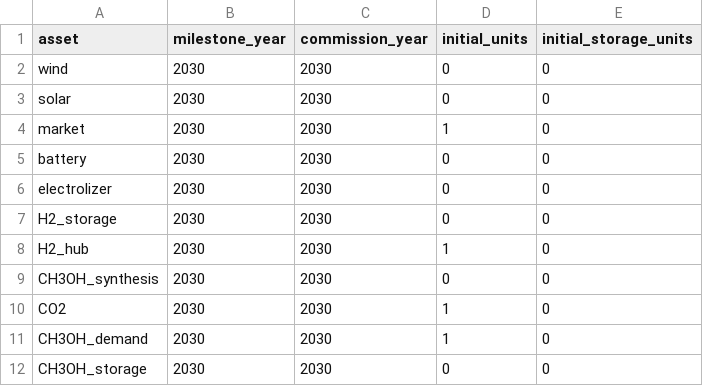
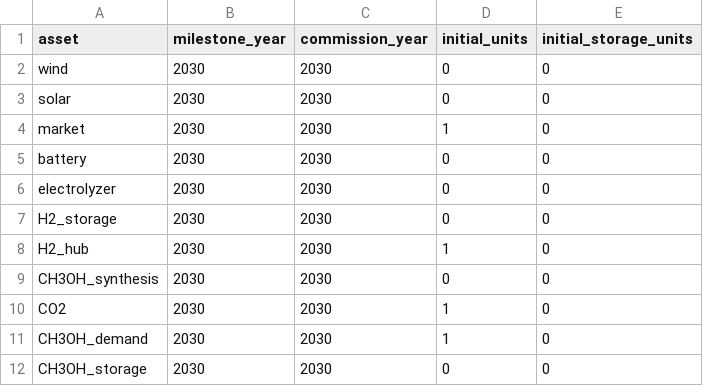
Before and after one commit to LeoEble/Tulipa_SCA, a CSV file: data/raw/asset-both.csv, drawn as a sheet.

```diff
--- a/data/raw/asset-both.csv
+++ b/data/raw/asset-both.csv
@@ -5,3 +5,3 @@ market,2030,2030,1,0
 battery,2030,2030,0,0
-electrolizer,2030,2030,0,0
+electrolyzer,2030,2030,0,0
 H2_storage,2030,2030,0,0
```
Also changed, not shown: data/raw/asset-commission.csv, data/raw/asset.csv, 8 other files.
